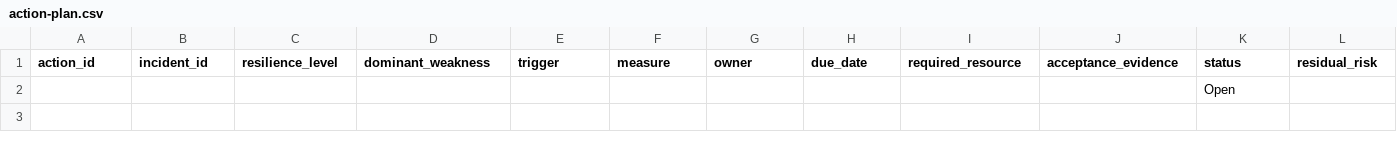
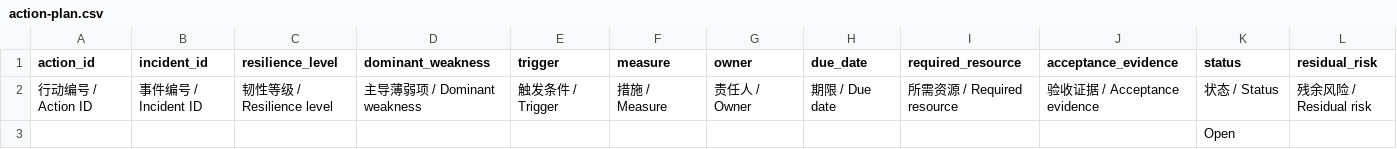
Before and after one commit to Huaiyuan-Sun/tunnel-water-inrush-resilience-field-guide, a CSV file: templates/action-plan.csv, drawn as a sheet; only a part is shown; rows hold the shown columns only; the diff names each change by its address in the sheet, - before the commit and + after, or states it on an @@ line.

```diff
--- a/templates/action-plan.csv
+++ b/templates/action-plan.csv
+row 2: 行动编号 / Action ID | 事件编号 / Incident ID | 韧性等级 / Resilience level | 主导薄弱项 / Dominant weakness | 触发条件 / Trigger | 措施 / Measure | 责任人 / Owner | 期限 / Due date | 所需资源 / Required resource | 验收证据 / Acceptance evidence | 状态 / Status | 残余风险 / Residual risk
```
Also changed, not shown: examples/example-evidence.csv, templates/evaluator-results.csv, 26 other files.
